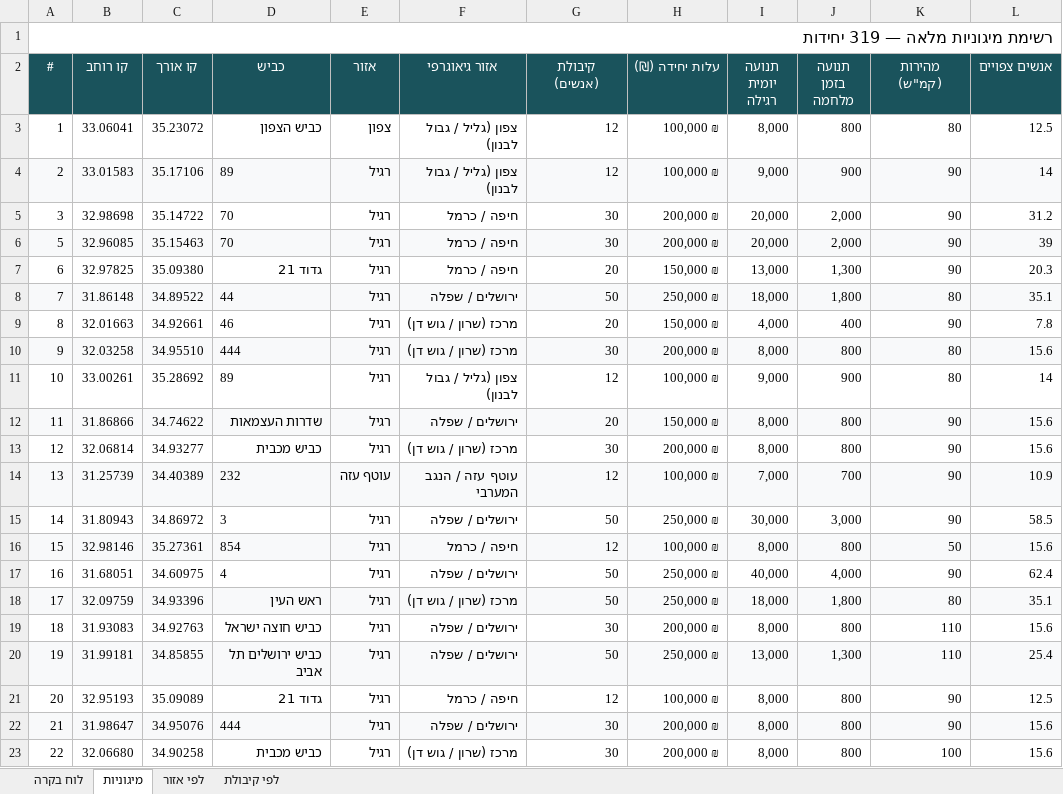
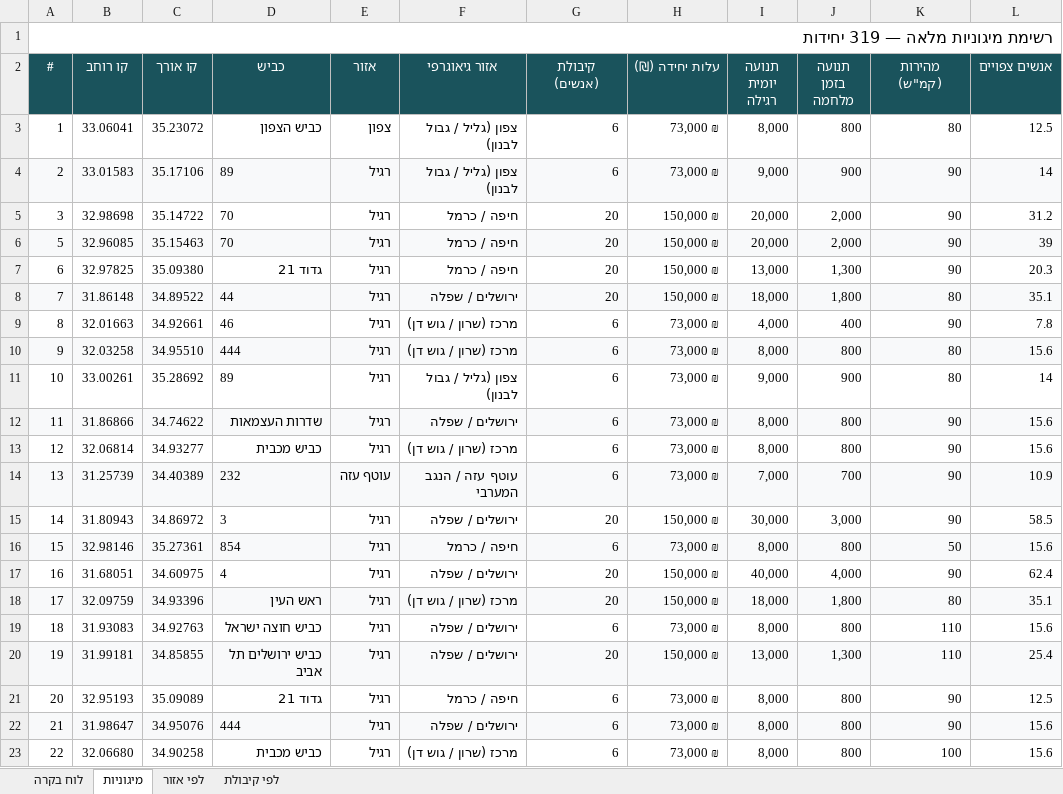
Before and after one commit to eranto/shelter_placement, an Excel workbook: budget_shelters_v2.xlsx, sheet מיגוניות, drawn as a sheet; only a part is shown; values as stored, in another font and other column widths than the file's, no borders; the diff covers the shown part only; the diff names each change by its address in the sheet, - before the commit and + after, or states it on an @@ line.

```diff
--- a/budget_shelters_v2.xlsx (sheet מיגוניות)
+++ b/budget_shelters_v2.xlsx (sheet מיגוניות)
-G3:G4 (קיבולת (אנשים)): 12
+G3:G4 (קיבולת (אנשים)): 6
-H3:H4 (עלות יחידה (₪)): 100,000 ₪
+H3:H4 (עלות יחידה (₪)): 73,000 ₪
-G5:G6 (קיבולת (אנשים)): 30
+G5:G6 (קיבולת (אנשים)): 20
-H5:H6 (עלות יחידה (₪)): 200,000 ₪
+H5:H6 (עלות יחידה (₪)): 150,000 ₪
-G8 (קיבולת (אנשים)): 50
+G8 (קיבולת (אנשים)): 20
-H8 (עלות יחידה (₪)): 250,000 ₪
+H8 (עלות יחידה (₪)): 150,000 ₪
-G9 (קיבולת (אנשים)): 20
+G9 (קיבולת (אנשים)): 6
-H9 (עלות יחידה (₪)): 150,000 ₪
+H9 (עלות יחידה (₪)): 73,000 ₪
-G10 (קיבולת (אנשים)): 30
+G10 (קיבולת (אנשים)): 6
-H10 (עלות יחידה (₪)): 200,000 ₪
+H10 (עלות יחידה (₪)): 73,000 ₪
-G11 (קיבולת (אנשים)): 12
+G11 (קיבולת (אנשים)): 6
-H11 (עלות יחידה (₪)): 100,000 ₪
+H11 (עלות יחידה (₪)): 73,000 ₪
-G12 (קיבולת (אנשים)): 20
+G12 (קיבולת (אנשים)): 6
-H12 (עלות יחידה (₪)): 150,000 ₪
+H12 (עלות יחידה (₪)): 73,000 ₪
-G13 (קיבולת (אנשים)): 30
+G13 (קיבולת (אנשים)): 6
-H13 (עלות יחידה (₪)): 200,000 ₪
+H13 (עלות יחידה (₪)): 73,000 ₪
-G14 (קיבולת (אנשים)): 12
+G14 (קיבולת (אנשים)): 6
-H14 (עלות יחידה (₪)): 100,000 ₪
+H14 (עלות יחידה (₪)): 73,000 ₪
-G15 (קיבולת (אנשים)): 50
+G15 (קיבולת (אנשים)): 20
-H15 (עלות יחידה (₪)): 250,000 ₪
+H15 (עלות יחידה (₪)): 150,000 ₪
-G16 (קיבולת (אנשים)): 12
+G16 (קיבולת (אנשים)): 6
-H16 (עלות יחידה (₪)): 100,000 ₪
+H16 (עלות יחידה (₪)): 73,000 ₪
-G17:G18 (קיבולת (אנשים)): 50
+G17:G18 (קיבולת (אנשים)): 20
-H17:H18 (עלות יחידה (₪)): 250,000 ₪
+H17:H18 (עלות יחידה (₪)): 150,000 ₪
-G19 (קיבולת (אנשים)): 30
+G19 (קיבולת (אנשים)): 6
-H19 (עלות יחידה (₪)): 200,000 ₪
+H19 (עלות יחידה (₪)): 73,000 ₪
-G20 (קיבולת (אנשים)): 50
+G20 (קיבולת (אנשים)): 20
-H20 (עלות יחידה (₪)): 250,000 ₪
+H20 (עלות יחידה (₪)): 150,000 ₪
-G21 (קיבולת (אנשים)): 12
+G21 (קיבולת (אנשים)): 6
-H21 (עלות יחידה (₪)): 100,000 ₪
+H21 (עלות יחידה (₪)): 73,000 ₪
-G22:G23 (קיבולת (אנשים)): 30
+G22:G23 (קיבולת (אנשים)): 6
-H22:H23 (עלות יחידה (₪)): 200,000 ₪
+H22:H23 (עלות יחידה (₪)): 73,000 ₪
```
Also changed, not shown: 352 edited cells elsewhere in this sheet, sheet לפי קיבולת, sheet לוח בקרה, sheet לפי אזור, 7 other files.
